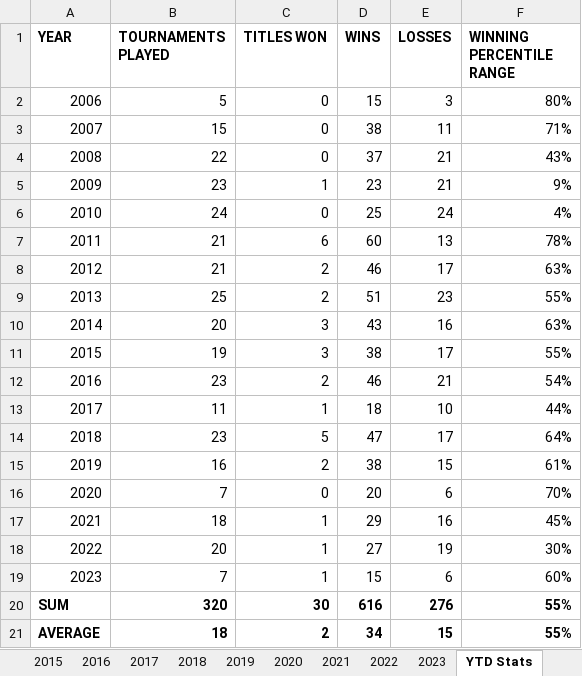
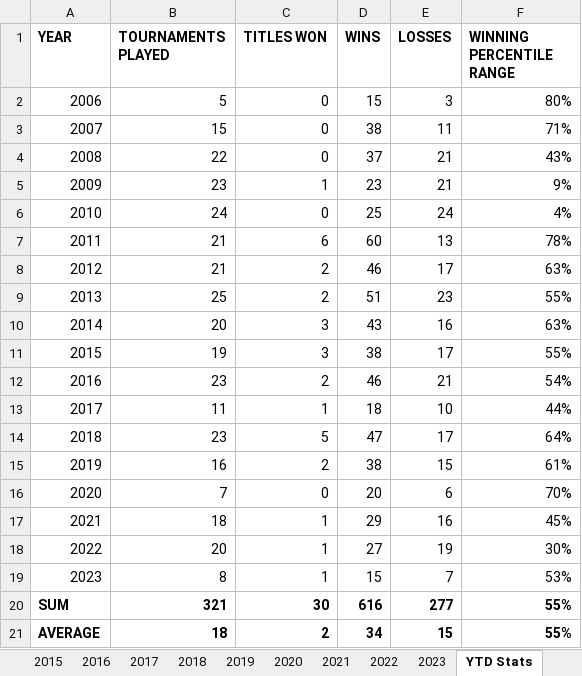
Before and after one commit to soumyavajjhala/soumyavajjhala.github.io, an Excel workbook: Tennis/WTA Tour/Petra Kvitová.xlsx, sheet YTD Stats, drawn as a sheet; values as stored, in another font and other column widths than the file's, no borders; conditional formats not drawn; the diff names each change by its address in the sheet, - before the commit and + after, or states it on an @@ line.

```diff
--- a/Tennis/WTA Tour/Petra Kvitová.xlsx (sheet YTD Stats)
+++ b/Tennis/WTA Tour/Petra Kvitová.xlsx (sheet YTD Stats)
-B19 (TOURNAMENTS PLAYED): 7
+B19 (TOURNAMENTS PLAYED): 8
-E19 (LOSSES): 6
+E19 (LOSSES): 7
-F19 (WINNING PERCENTILE RANGE): 60%
+F19 (WINNING PERCENTILE RANGE): 53%
-B20 (TOURNAMENTS PLAYED): 320
+B20 (TOURNAMENTS PLAYED): 321
-E20 (LOSSES): 276
+E20 (LOSSES): 277
```
Also changed, not shown: sheet 2023, charts or pictures, Tennis/WTA Tour/WTA YTD Winning Percentile Range Leaderboad.xlsx.
